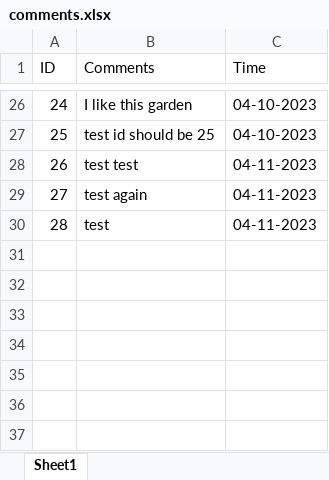
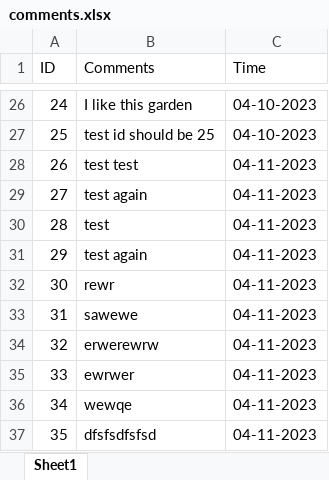
Before and after one commit to WeiKangda/COMP523EdibleCampus, an Excel workbook: comments/comments.xlsx, sheet Sheet1, drawn as a sheet; only a part is shown, gaps mark what is left out; values as stored, in another font and other column widths than the file's, no borders; the diff names each change by its address in the sheet, - before the commit and + after, or states it on an @@ line.

```diff
--- a/comments/comments.xlsx (sheet Sheet1)
+++ b/comments/comments.xlsx (sheet Sheet1)
+row 31: 29 | test again | 04-11-2023
+row 32: 30 | rewr | 04-11-2023
+row 33: 31 | sawewe | 04-11-2023
+row 34: 32 | erwerewrw | 04-11-2023
+row 35: 33 | ewrwer | 04-11-2023
+row 36: 34 | wewqe | 04-11-2023
+row 37: 35 | dfsfsdfsfsd | 04-11-2023
```
Also changed, not shown: 7 other files.
